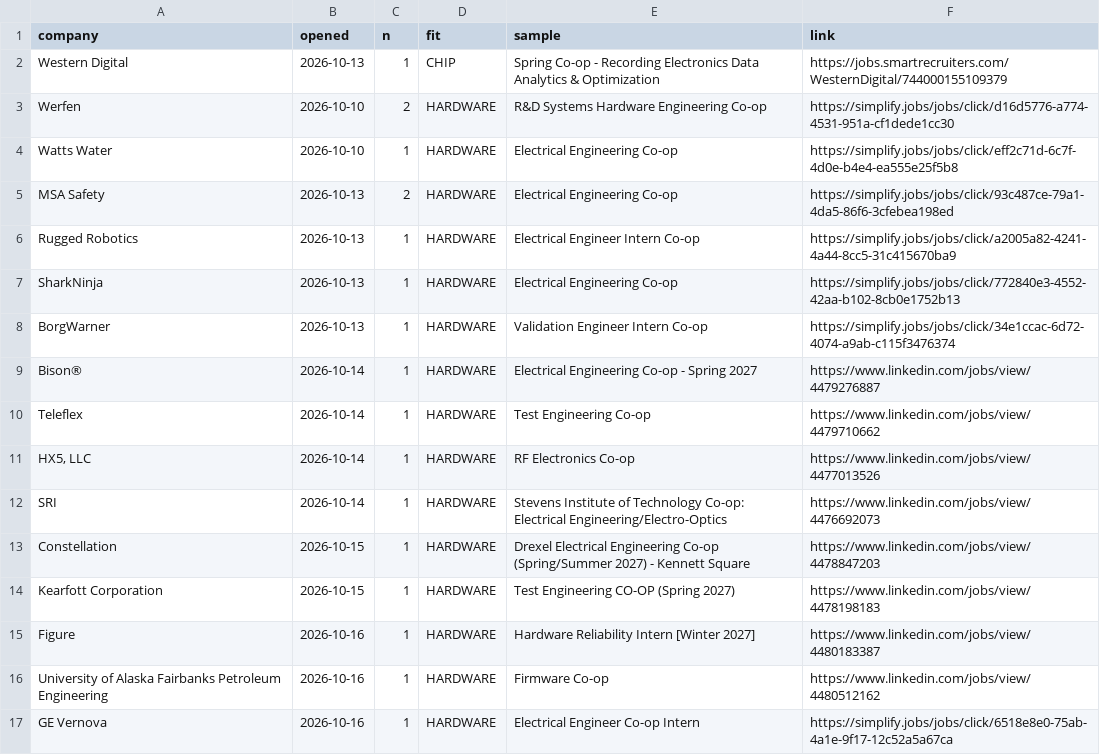
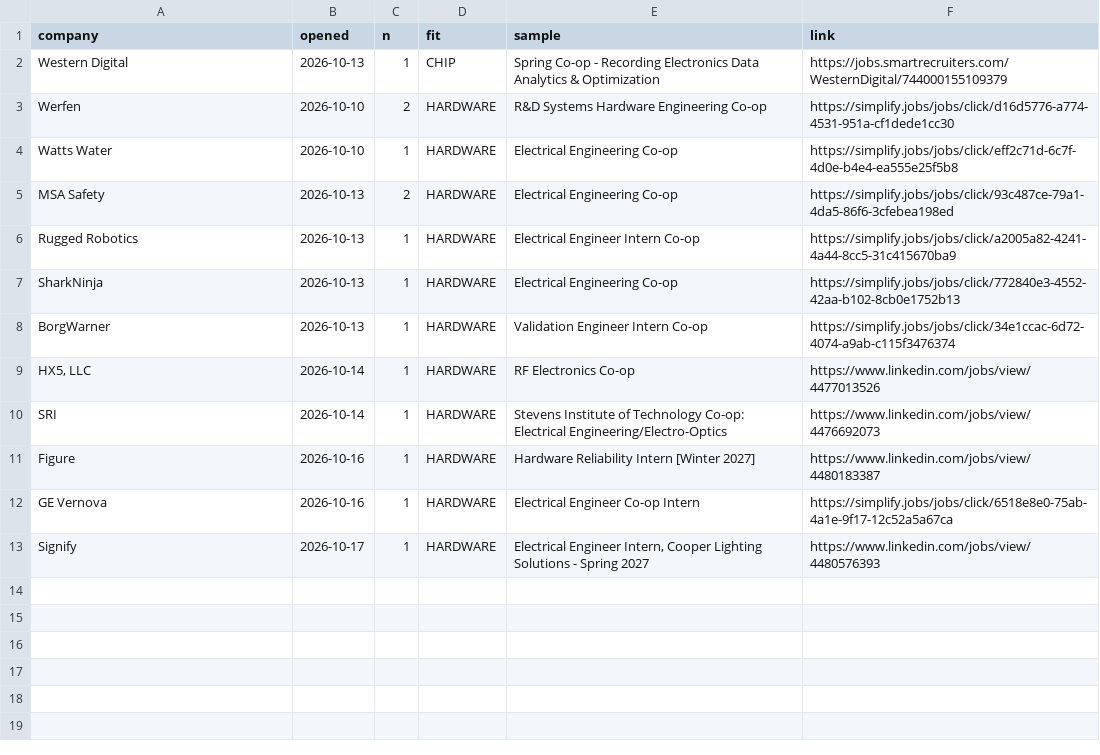
Before and after one commit to hrisheekmust-blip/coop-scraper, a CSV file: data/openings.csv, drawn as a sheet.

```diff
--- a/data/openings.csv
+++ b/data/openings.csv
@@ -8,10 +8,6 @@ SharkNinja,2026-10-13,1,HARDWARE,Electrical Engineering Co-op,https://simplify.j
 BorgWarner,2026-10-13,1,HARDWARE,Validation Engineer Intern Co-op,https://simplify.jobs/jobs/click/34e1ccac-6d72-4074-a9ab-c115f3476374
-Bison®,2026-10-14,1,HARDWARE,Electrical Engineering Co-op - Spring 2027,https://www.linkedin.com/jobs/view/4479276887
-Teleflex,2026-10-14,1,HARDWARE,Test Engineering Co-op,https://www.linkedin.com/jobs/view/4479710662
 "HX5, LLC",2026-10-14,1,HARDWARE,RF Electronics Co-op,https://www.linkedin.com/jobs/view/4477013526
 SRI,2026-10-14,1,HARDWARE,Stevens Institute of Technology Co-op: Electrical Engineering/Electro-Optics,https://www.linkedin.com/jobs/view/4476692073
-Constellation,2026-10-15,1,HARDWARE,Drexel Electrical Engineering Co-op (Spring/Summer 2027) - Kennett Square,https://www.linkedin.com/jobs/view/4478847203
-Kearfott Corporation,2026-10-15,1,HARDWARE,Test Engineering CO-OP (Spring 2027),https://www.linkedin.com/jobs/view/4478198183
 Figure,2026-10-16,1,HARDWARE,Hardware Reliability Intern [Winter 2027],https://www.linkedin.com/jobs/view/4480183387
-University of Alaska Fairbanks Petroleum Engineering,2026-10-16,1,HARDWARE,Firmware Co-op,https://www.linkedin.com/jobs/view/4480512162
 GE Vernova,2026-10-16,1,HARDWARE,Electrical Engineer Co-op Intern,https://simplify.jobs/jobs/click/6518e8e0-75ab-4a1e-9f17-12c52a5a67ca
+Signify,2026-10-17,1,HARDWARE,"Electrical Engineer Intern, Cooper Lighting Solutions - Spring 2027",https://www.linkedin.com/jobs/view/4480576393
```
Also changed, not shown: data/watchlist.csv, 13 other files.
